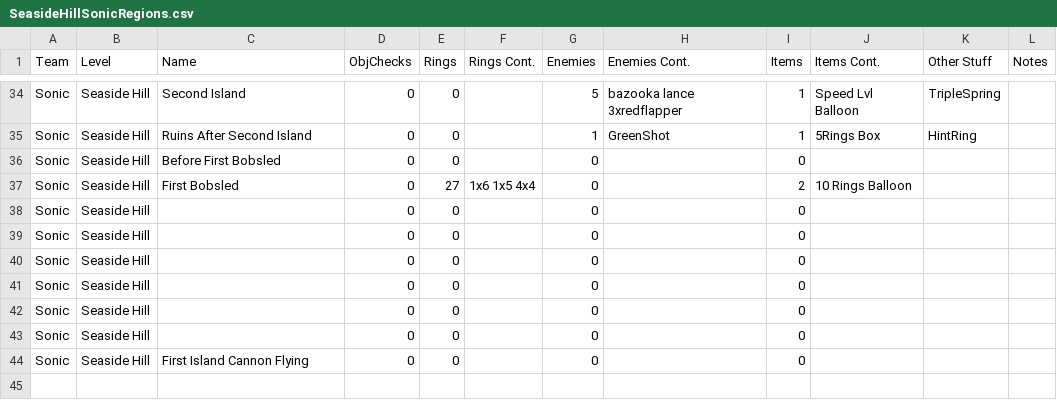
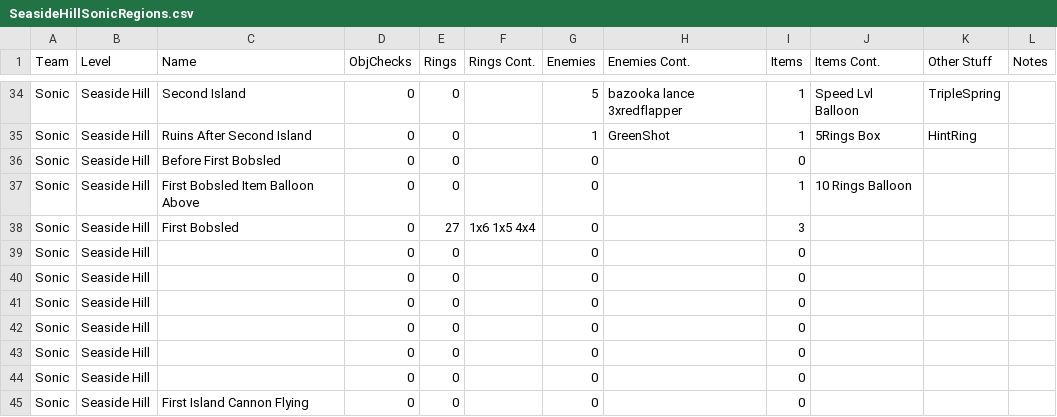
Before and after one commit to EthicalLogic-Archipelago-Org/SonicHeroesArchipelago, a CSV file: worlds/sonic_heroes/csv_data/SeasideHill/Sonic/SeasideHillSonicRegions.csv, drawn as a sheet; only a part is shown, gaps mark what is left out; the shorter side is filled out with more unchanged rows.

```diff
--- a/worlds/sonic_heroes/csv_data/SeasideHill/Sonic/SeasideHillSonicRegions.csv
+++ b/worlds/sonic_heroes/csv_data/SeasideHill/Sonic/SeasideHillSonicRegions.csv
@@ -36,3 +36,4 @@ Sonic,Seaside Hill,Ruins After Second Island,0,0,,1,GreenShot,1,5Rings Box,HintR
 Sonic,Seaside Hill,Before First Bobsled,0,0,,0,,0,,,
-Sonic,Seaside Hill,First Bobsled,0,27,1x6 1x5 4x4,0,,2,10 Rings Balloon,,
+Sonic,Seaside Hill,First Bobsled Item Balloon Above,0,0,,0,,1,10 Rings Balloon,,
+Sonic,Seaside Hill,First Bobsled,0,27,1x6 1x5 4x4,0,,3,,,
 Sonic,Seaside Hill,,0,0,,0,,0,,,
```
Also changed, not shown: worlds/sonic_heroes/csv_data/SeasideHill/Sonic/SeasideHillSonicConnections.csv, 28 other files.
